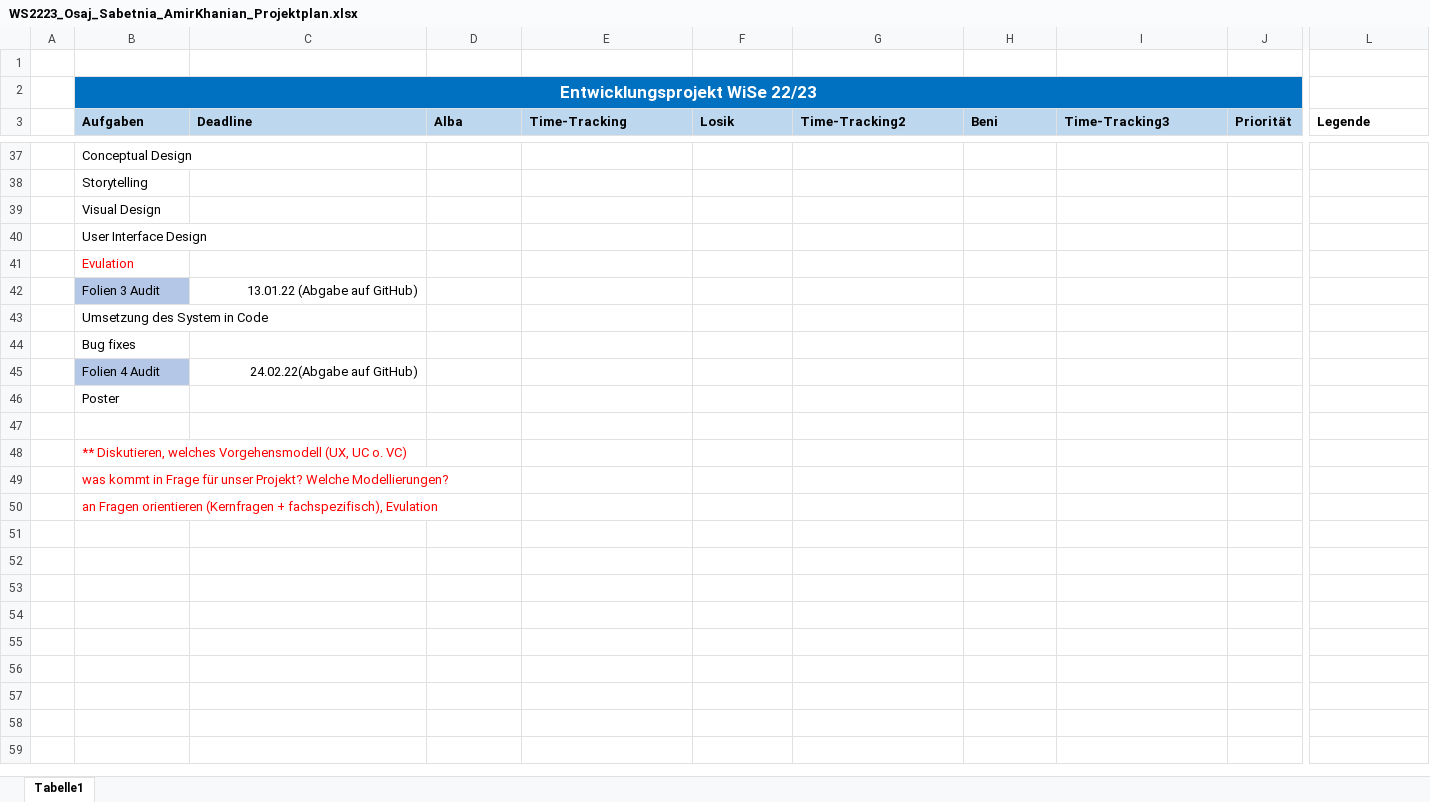
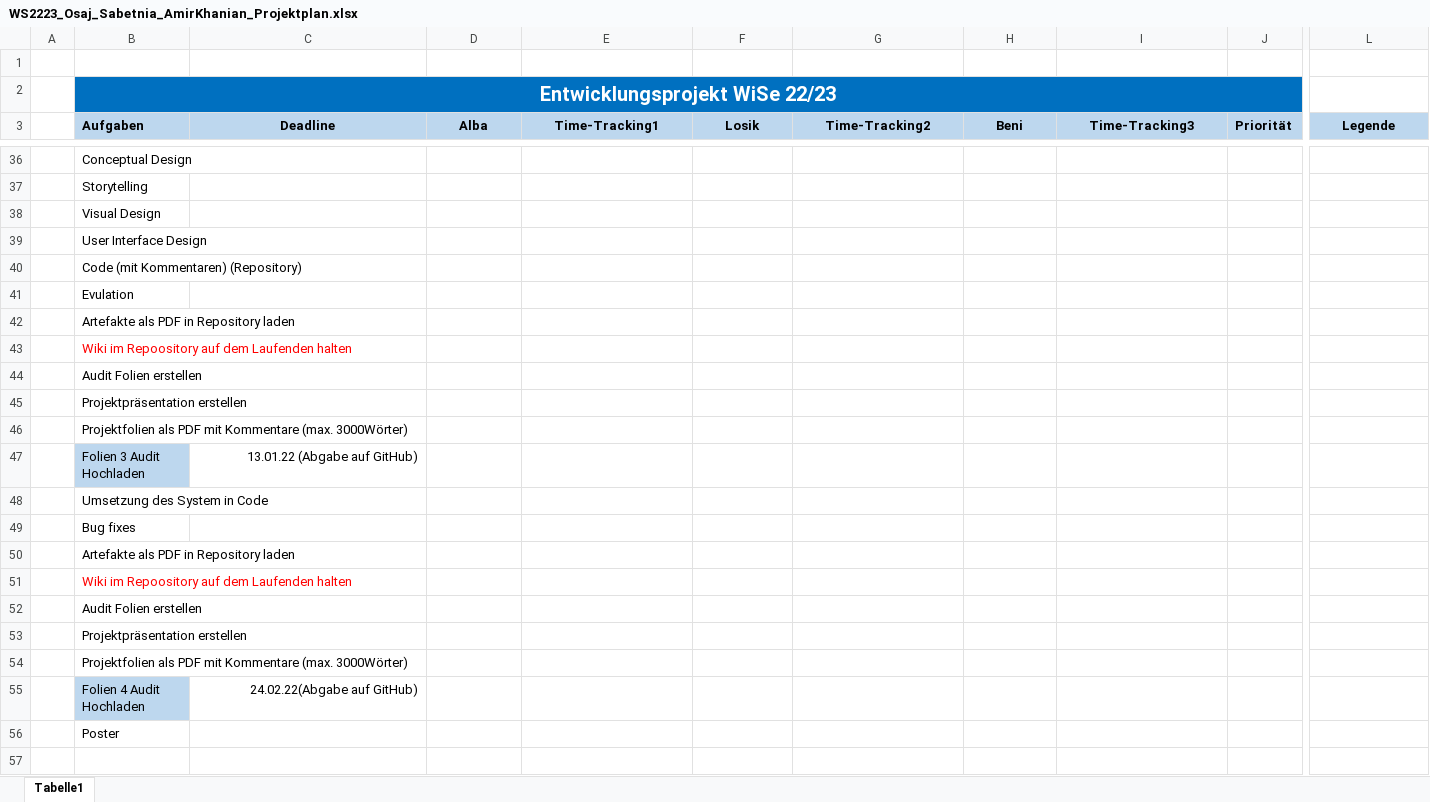
Before and after one commit to lamirkha/EPWS2223_Osaj_Sabetnia_Amir_Khanian, an Excel workbook: Artefakte/WS2223_Osaj_Sabetnia_AmirKhanian_Projektplan.xlsx, sheet Tabelle1, drawn as a sheet; only a part is shown, gaps mark what is left out; the shorter side is filled out with more unchanged rows; values as stored, in another font and other column widths than the file's, no borders; table styles not drawn; addresses are those after the commit; rows hold the shown columns only; the diff covers the shown part only; the diff names each change by its address in the sheet, - before the commit and + after, or states it on an @@ line.

```diff
--- a/Artefakte/WS2223_Osaj_Sabetnia_AmirKhanian_Projektplan.xlsx (sheet Tabelle1)
+++ b/Artefakte/WS2223_Osaj_Sabetnia_AmirKhanian_Projektplan.xlsx (sheet Tabelle1)
@@ B2 text size: larger @@
-C3:I3 alignment: left
+C3:I3 alignment: center
-E3: Time-Tracking
+E3: Time-Tracking1
@@ L3 alignment: left → center, fill: none → #BDD7EE @@
+row 40:  | Code (mit Kommentaren) (Repository)
-B41 text colour: #FF0000
+B41 text colour: black
+row 42:  | Artefakte als PDF in Repository laden
+row 43:  | Wiki im Repoository auf dem Laufenden halten
+row 44:  | Audit Folien erstellen
+row 45:  | Projektpräsentation erstellen
+row 46:  | Projektfolien als PDF mit Kommentare (max. 3000Wörter)
-B47 (Aufgaben): Folien 3 Audit
+B47 (Aufgaben): Folien 3 Audit Hochladen
+row 50:  | Artefakte als PDF in Repository laden
+row 51:  | Wiki im Repoository auf dem Laufenden halten
+row 52:  | Audit Folien erstellen
+row 53:  | Projektpräsentation erstellen
+row 54:  | Projektfolien als PDF mit Kommentare (max. 3000Wörter)
-B55 (Aufgaben): Folien 4 Audit
+B55 (Aufgaben): Folien 4 Audit Hochladen
```
Also changed, not shown: 1 removed row, 26 edited cells and cell formats elsewhere in this sheet.
